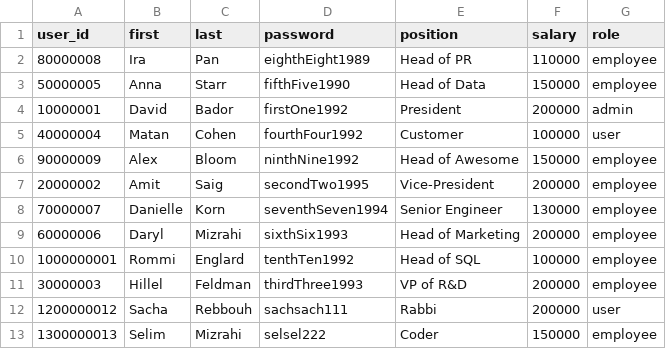
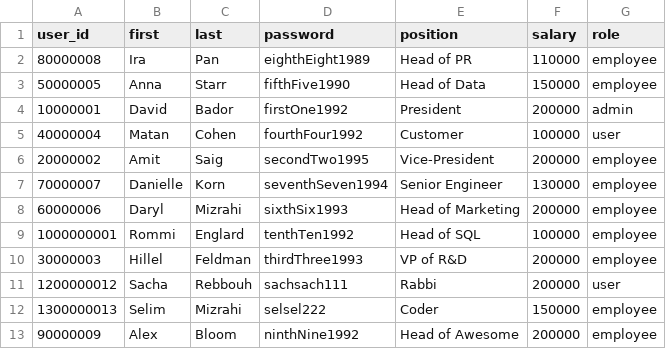
Before and after one commit to davidbador/python_mini_project, a CSV file: user.csv, drawn as a sheet; removed rows and columns are numbered as before the commit, all else as after; the diff names each change by its address in the sheet, - before the commit and + after, or states it on an @@ line.

```diff
--- a/user.csv
+++ b/user.csv
-row 6: 90000009 | Alex | Bloom | ninthNine1992 | Head of Awesome | 150000 | employee
+row 13: 90000009 | Alex | Bloom | ninthNine1992 | Head of Awesome | 200000 | employee
```
Also changed, not shown: 6 other files.
